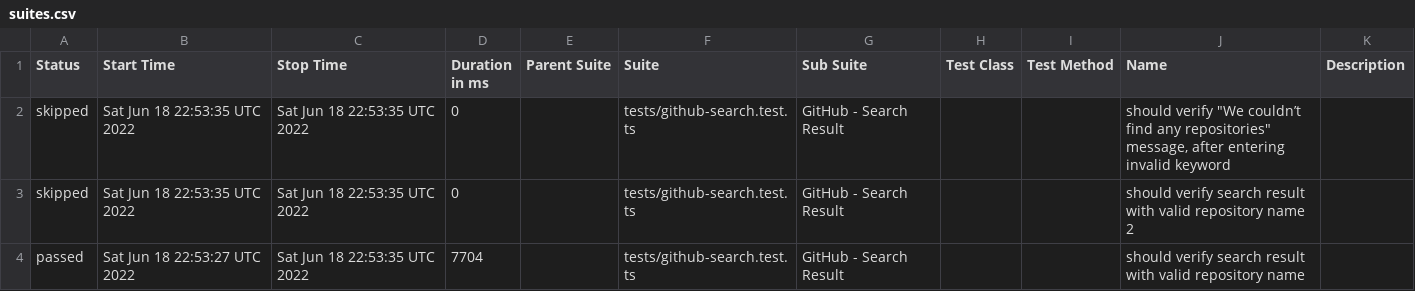
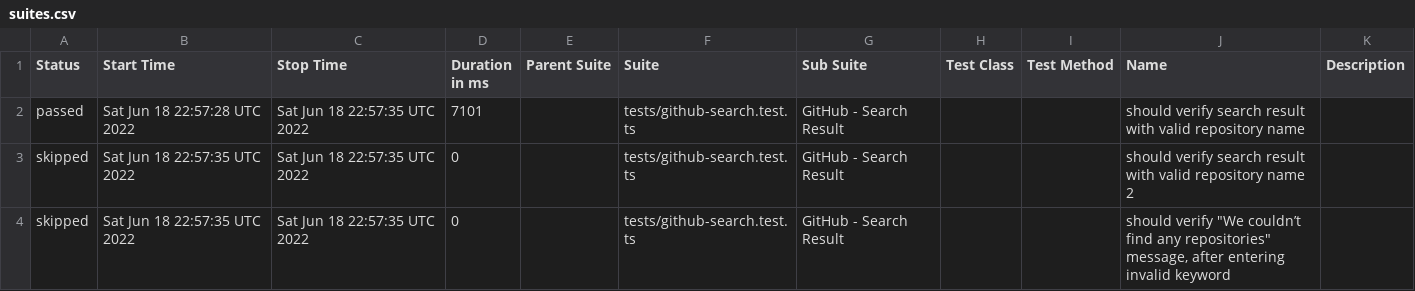
Before and after one commit to anneH/allure-playwright-example, a CSV file: data/suites.csv, drawn as a sheet.

```diff
--- a/data/suites.csv
+++ b/data/suites.csv
@@ -1,4 +1,4 @@
 "Status","Start Time","Stop Time","Duration in ms","Parent Suite","Suite","Sub Suite","Test Class","Test Method","Name","Description"
-"skipped","Sat Jun 18 22:53:35 UTC 2022","Sat Jun 18 22:53:35 UTC 2022","0","","tests/github-search.test.ts","GitHub - Search Result","","","should verify ""We couldn’t find any repositories"" message, after entering invalid keyword",""
-"skipped","Sat Jun 18 22:53:35 UTC 2022","Sat Jun 18 22:53:35 UTC 2022","0","","tests/github-search.test.ts","GitHub - Search Result","","","should verify search result with valid repository name 2",""
-"passed","Sat Jun 18 22:53:27 UTC 2022","Sat Jun 18 22:53:35 UTC 2022","7704","","tests/github-search.test.ts","GitHub - Search Result","","","should verify search result with valid repository name",""
+"passed","Sat Jun 18 22:57:28 UTC 2022","Sat Jun 18 22:57:35 UTC 2022","7101","","tests/github-search.test.ts","GitHub - Search Result","","","should verify search result with valid repository name",""
+"skipped","Sat Jun 18 22:57:35 UTC 2022","Sat Jun 18 22:57:35 UTC 2022","0","","tests/github-search.test.ts","GitHub - Search Result","","","should verify search result with valid repository name 2",""
+"skipped","Sat Jun 18 22:57:35 UTC 2022","Sat Jun 18 22:57:35 UTC 2022","0","","tests/github-search.test.ts","GitHub - Search Result","","","should verify ""We couldn’t find any repositories"" message, after entering invalid keyword",""
```
Also changed, not shown: 17 other files.
